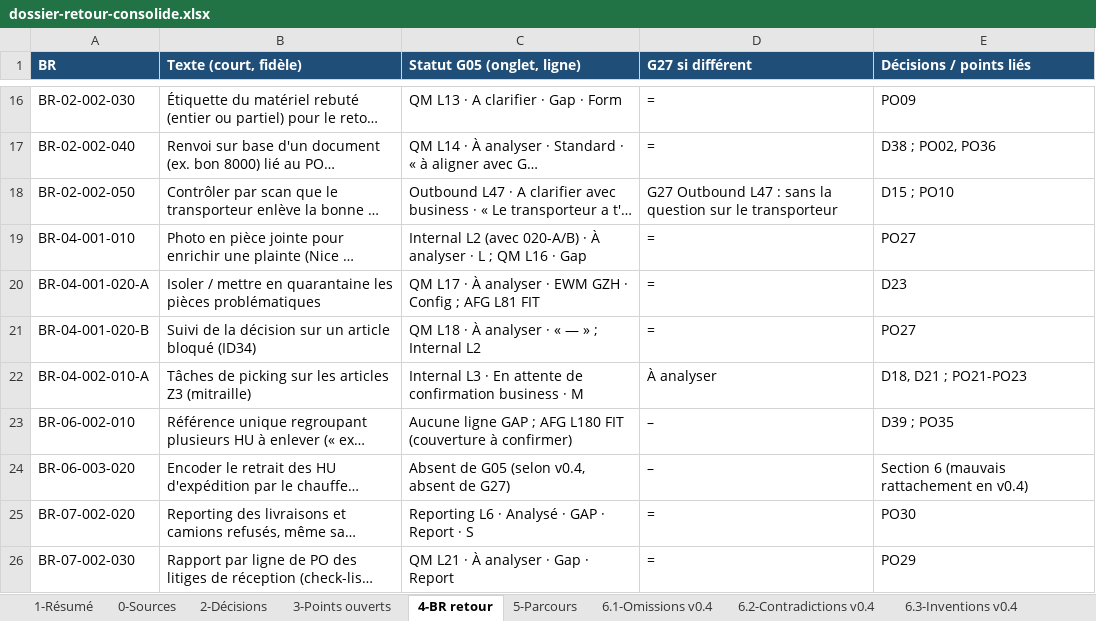
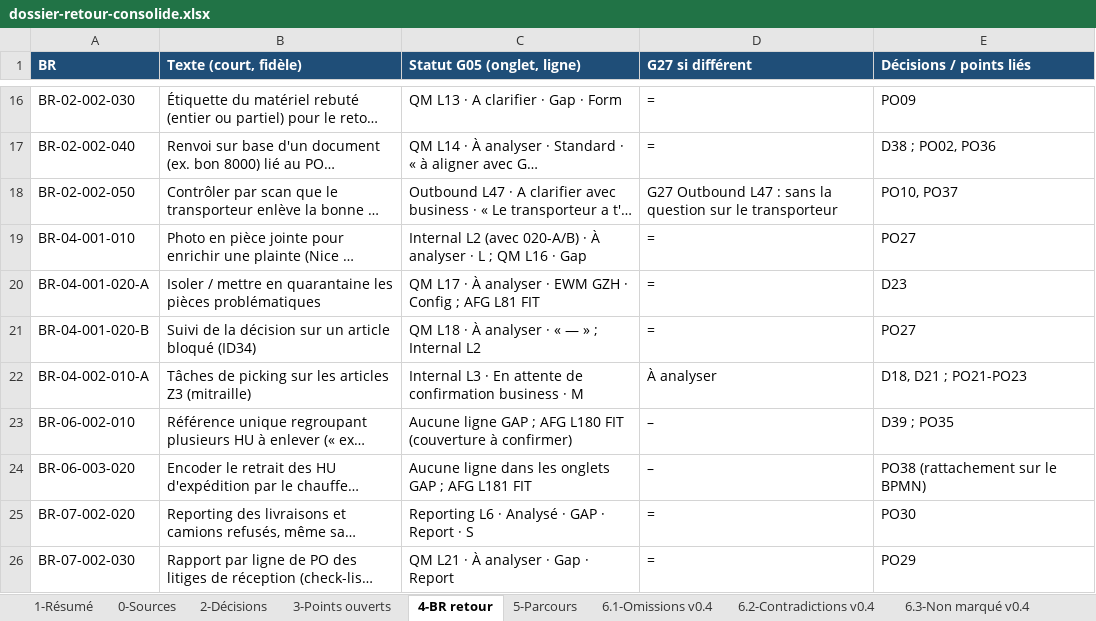
Before and after one commit to MoustafaMKCL/Claude-, an Excel workbook: infrabel-ewm/01-gap/retour/dossier-retour-consolide.xlsx, sheet 4-BR retour, drawn as a sheet; only a part is shown, gaps mark what is left out; long unchanged cells end in …; values as stored, in another font and other column widths than the file's, no borders; the diff names each change by its address in the sheet, - before the commit and + after, or states it on an @@ line.

```diff
--- a/infrabel-ewm/01-gap/retour/dossier-retour-consolide.xlsx (sheet 4-BR retour)
+++ b/infrabel-ewm/01-gap/retour/dossier-retour-consolide.xlsx (sheet 4-BR retour)
-sheet tab: 6.3-Inventions v0.4
+sheet tab: 6.3-Non marqué v0.4
-E18 (Décisions / points liés): D15 ; PO10
+E18 (Décisions / points liés): PO10, PO37
-C24 (Statut G05 (onglet, ligne)): Absent de G05 (selon v0.4, absent de G27)
+C24 (Statut G05 (onglet, ligne)): Aucune ligne dans les onglets GAP ; AFG L181 FIT
-E24 (Décisions / points liés): Section 6 (mauvais rattachement en v0.4)
+E24 (Décisions / points liés): PO38 (rattachement sur le BPMN)
```
Also changed, not shown: sheet 6.2-Contradictions v0.4, sheet 3-Points ouverts, sheet 2-Décisions, sheet 6.3-Non marqué v0.4, sheet 5-Parcours, sheet 1-Résumé, 2 more sheets, other sheet tabs, 1 other file.
